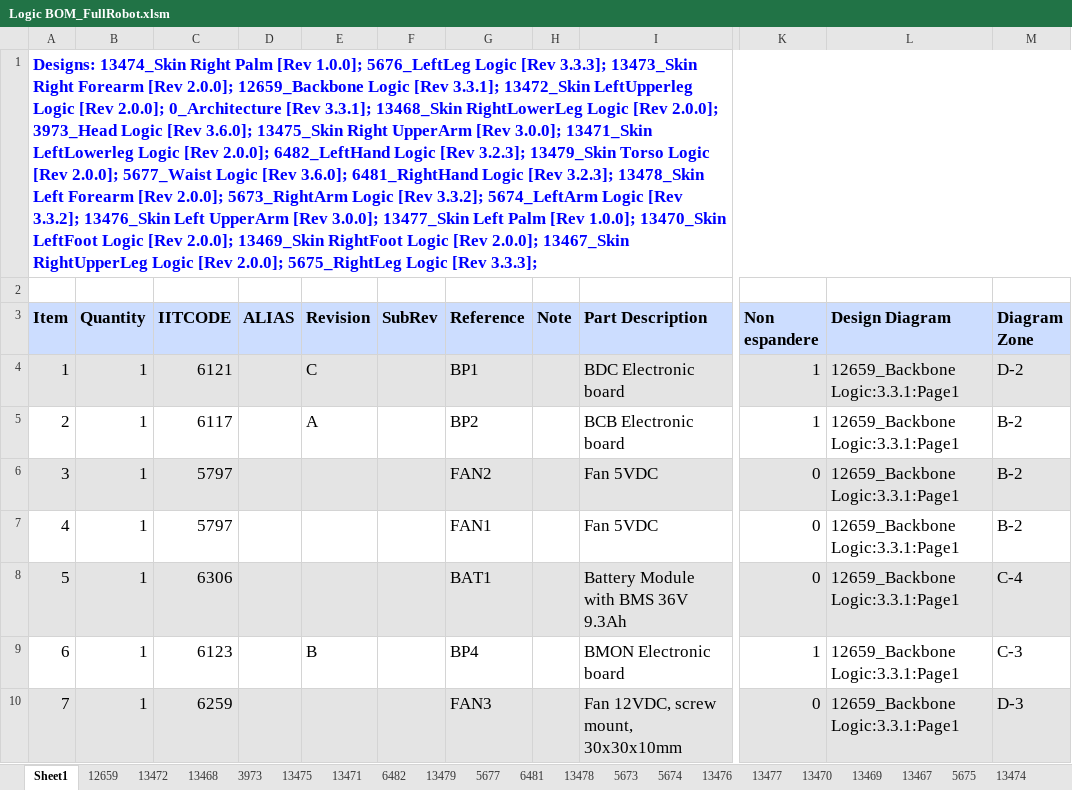
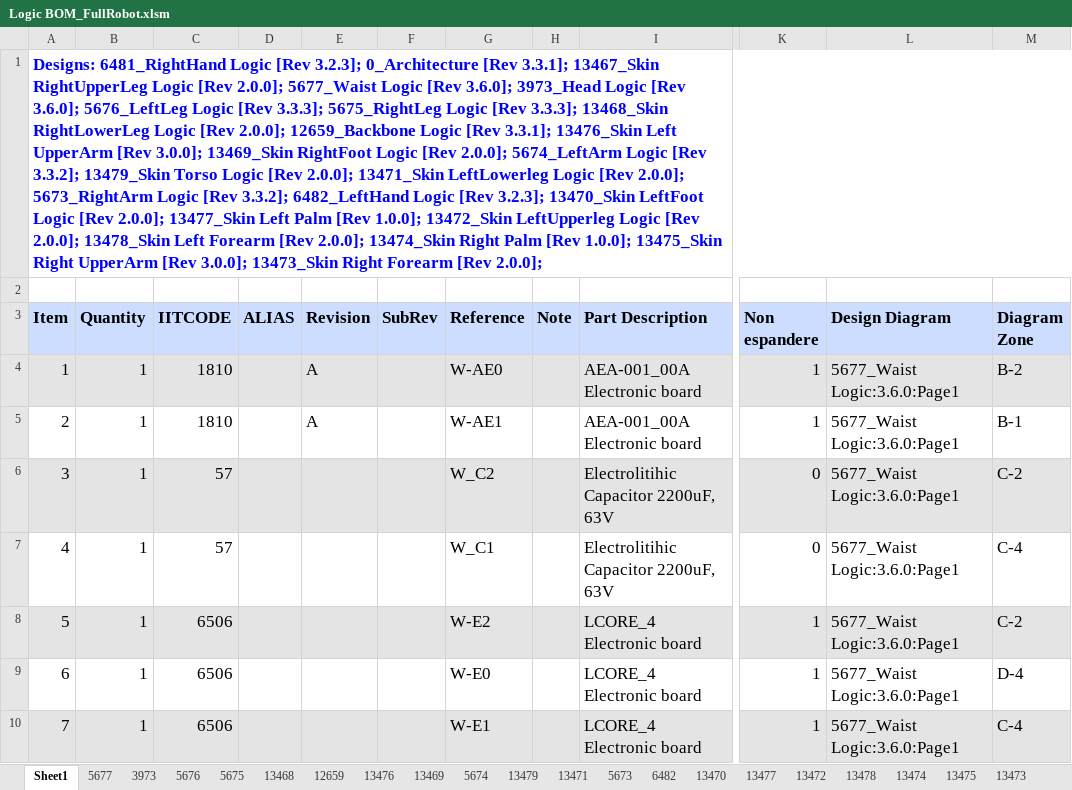
Before and after one commit to pigeon0411/electronics-public, an Excel workbook: projects/robots/iCub2.7/bom/logic/Logic BOM_FullRobot.xlsm, sheet Sheet1, drawn as a sheet; only a part is shown, gaps mark what is left out; values as stored, in another font and other column widths than the file's, no borders; charts and pictures not drawn; the diff covers the shown part only; the diff names each change by its address in the sheet, - before the commit and + after, or states it on an @@ line.

```diff
--- a/projects/robots/iCub2.7/bom/logic/Logic BOM_FullRobot.xlsm (sheet Sheet1)
+++ b/projects/robots/iCub2.7/bom/logic/Logic BOM_FullRobot.xlsm (sheet Sheet1)
@@ sheet tab order changed: Sheet1 | 5677 | 3973 | 5676 | 5675 | 13468 | 12659 | 13476 | 13469 | 5674 | 13479 | 13471 | 5673 | 6482 | 13470 | 13477 | 13472 | 13478 | 13474 | 13475 | 13473 @@
-A1 (Item): Designs: 13474_Skin Right Palm [Rev 1.0.0]; 5676_LeftLeg Logic [Rev 3.3.3]; 13473_Skin Right Forearm [Rev 2.0.0]; 12659_Backbone Logic [Rev 3.3.1]; 13472_Skin LeftUpperleg Logic [Rev 2.0.0]; 0_Architecture [Rev 3.3.1]; 13468_Skin RightLowerLeg Logic [Rev 2.0.0]; 3973_Head Logic [Rev 3.6.0]; 13475_Skin Right UpperArm [Rev 3.0.0]; 13471_Skin LeftLowerleg Logic [Rev 2.0.0]; 6482_LeftHand Logic [Rev 3.2.3]; 13479_Skin Torso Logic [Rev 2.0.0]; 5677_Waist Logic [Rev 3.6.0]; 6481_RightHand Logic [Rev 3.2.3]; 13478_Skin Left Forearm [Rev 2.0.0]; 5673_RightArm Logic [Rev 3.3.2]; 5674_LeftArm Logic [Rev 3.3.2]; 13476_Skin Left UpperArm [Rev 3.0.0]; 13477_Skin Left Palm [Rev 1.0.0]; 13470_Skin LeftFoot Logic [Rev 2.0.0]; 13469_Skin RightFoot Logic [Rev 2.0.0]; 13467_Skin RightUpperLeg Logic [Rev 2.0.0]; 5675_RightLeg Logic [Rev 3.3.3];
+A1 (Item): Designs: 6481_RightHand Logic [Rev 3.2.3]; 0_Architecture [Rev 3.3.1]; 13467_Skin RightUpperLeg Logic [Rev 2.0.0]; 5677_Waist Logic [Rev 3.6.0]; 3973_Head Logic [Rev 3.6.0]; 5676_LeftLeg Logic [Rev 3.3.3]; 5675_RightLeg Logic [Rev 3.3.3]; 13468_Skin RightLowerLeg Logic [Rev 2.0.0]; 12659_Backbone Logic [Rev 3.3.1]; 13476_Skin Left UpperArm [Rev 3.0.0]; 13469_Skin RightFoot Logic [Rev 2.0.0]; 5674_LeftArm Logic [Rev 3.3.2]; 13479_Skin Torso Logic [Rev 2.0.0]; 13471_Skin LeftLowerleg Logic [Rev 2.0.0]; 5673_RightArm Logic [Rev 3.3.2]; 6482_LeftHand Logic [Rev 3.2.3]; 13470_Skin LeftFoot Logic [Rev 2.0.0]; 13477_Skin Left Palm [Rev 1.0.0]; 13472_Skin LeftUpperleg Logic [Rev 2.0.0]; 13478_Skin Left Forearm [Rev 2.0.0]; 13474_Skin Right Palm [Rev 1.0.0]; 13475_Skin Right UpperArm [Rev 3.0.0]; 13473_Skin Right Forearm [Rev 2.0.0];
-C4 (IITCODE): 6121
+C4 (IITCODE): 1810
-E4 (Revision): C
+E4 (Revision): A
-G4 (Reference): BP1
+G4 (Reference): W-AE0
-I4 (Part Description): BDC Electronic board
+I4 (Part Description): AEA-001_00A Electronic board
-L4:L10 (Design Diagram): 12659_Backbone Logic:3.3.1:Page1
+L4:L10 (Design Diagram): 5677_Waist Logic:3.6.0:Page1
-M4 (Diagram Zone): D-2
+M4 (Diagram Zone): B-2
-C5 (IITCODE): 6117
+C5 (IITCODE): 1810
-G5 (Reference): BP2
+G5 (Reference): W-AE1
-I5 (Part Description): BCB Electronic board
+I5 (Part Description): AEA-001_00A Electronic board
-M5 (Diagram Zone): B-2
+M5 (Diagram Zone): B-1
-C6:C7 (IITCODE): 5797
+C6:C7 (IITCODE): 57
-G6 (Reference): FAN2
+G6 (Reference): W_C2
-I6:I7 (Part Description): Fan 5VDC
+I6:I7 (Part Description): Electrolitihic Capacitor 2200uF, 63V
-M6 (Diagram Zone): B-2
+M6 (Diagram Zone): C-2
-G7 (Reference): FAN1
+G7 (Reference): W_C1
-M7 (Diagram Zone): B-2
+M7 (Diagram Zone): C-4
-C8 (IITCODE): 6306
+C8 (IITCODE): 6506
-G8 (Reference): BAT1
+G8 (Reference): W-E2
-I8 (Part Description): Battery Module with BMS 36V 9.3Ah
+I8 (Part Description): LCORE_4 Electronic board
-K8 (Non espandere): 0
+K8 (Non espandere): 1
-M8 (Diagram Zone): C-4
+M8 (Diagram Zone): C-2
-C9 (IITCODE): 6123
+C9 (IITCODE): 6506
-E9 (Revision): B
+E9 (Revision): (empty)
-G9 (Reference): BP4
+G9 (Reference): W-E0
-I9 (Part Description): BMON Electronic board
+I9 (Part Description): LCORE_4 Electronic board
-M9 (Diagram Zone): C-3
+M9 (Diagram Zone): D-4
-C10 (IITCODE): 6259
+C10 (IITCODE): 6506
-G10 (Reference): FAN3
+G10 (Reference): W-E1
-I10 (Part Description): Fan 12VDC, screw mount, 30x30x10mm
+I10 (Part Description): LCORE_4 Electronic board
-K10 (Non espandere): 0
+K10 (Non espandere): 1
-M10 (Diagram Zone): D-3
+M10 (Diagram Zone): C-4
```
Also changed, not shown: 1904 edited cells elsewhere in this sheet, sheet 5673, sheet 13467, sheet 12659, sheet 13479, sheet 13475, sheet 13476, 16 more sheets, charts or pictures, 58 other files.
